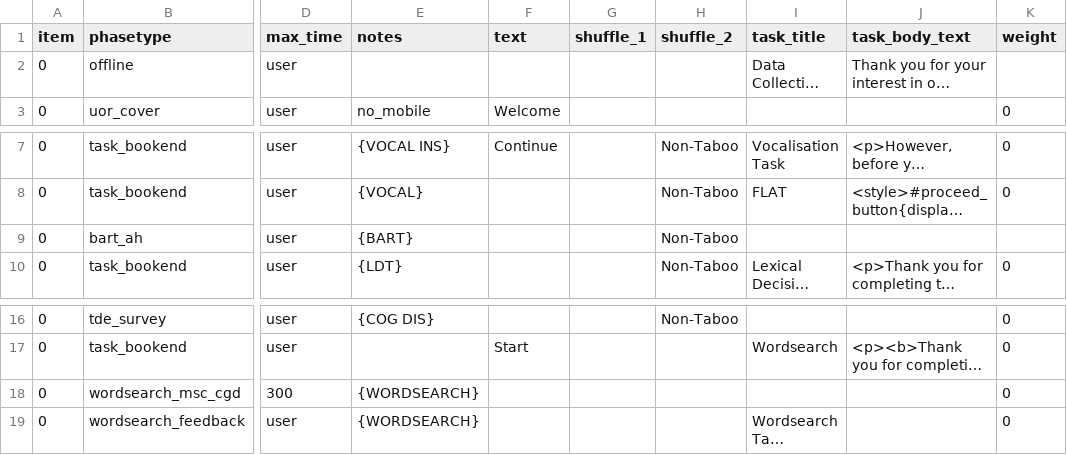
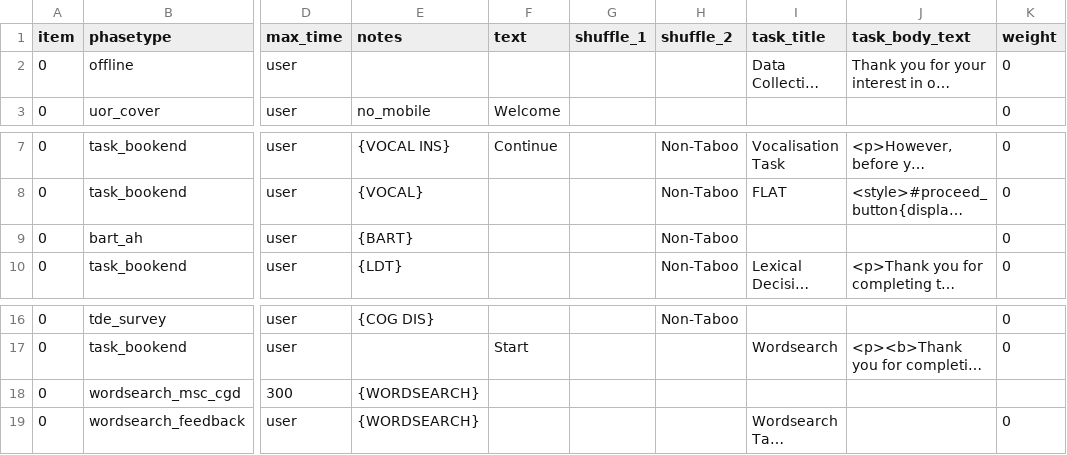
Before and after one commit to tdepsych/collector-experiments, a CSV file: User/Projects/msc_cgd/researcher_nontab.csv, drawn as a sheet; only a part is shown, gaps mark what is left out; long unchanged cells end in …; the diff names each change by its address in the sheet, - before the commit and + after, or states it on an @@ line.

```diff
--- a/User/Projects/msc_cgd/researcher_nontab.csv
+++ b/User/Projects/msc_cgd/researcher_nontab.csv
-K2 (weight): (empty)
+K2 (weight): 0
-K9 (weight): (empty)
+K9 (weight): 0
-K18 (weight): 0
+K18 (weight): (empty)
```
Also changed, not shown: User/Projects/msc_adb/procedure_adb.csv, User/Projects/playground/conditions.csv, 21 other files.
